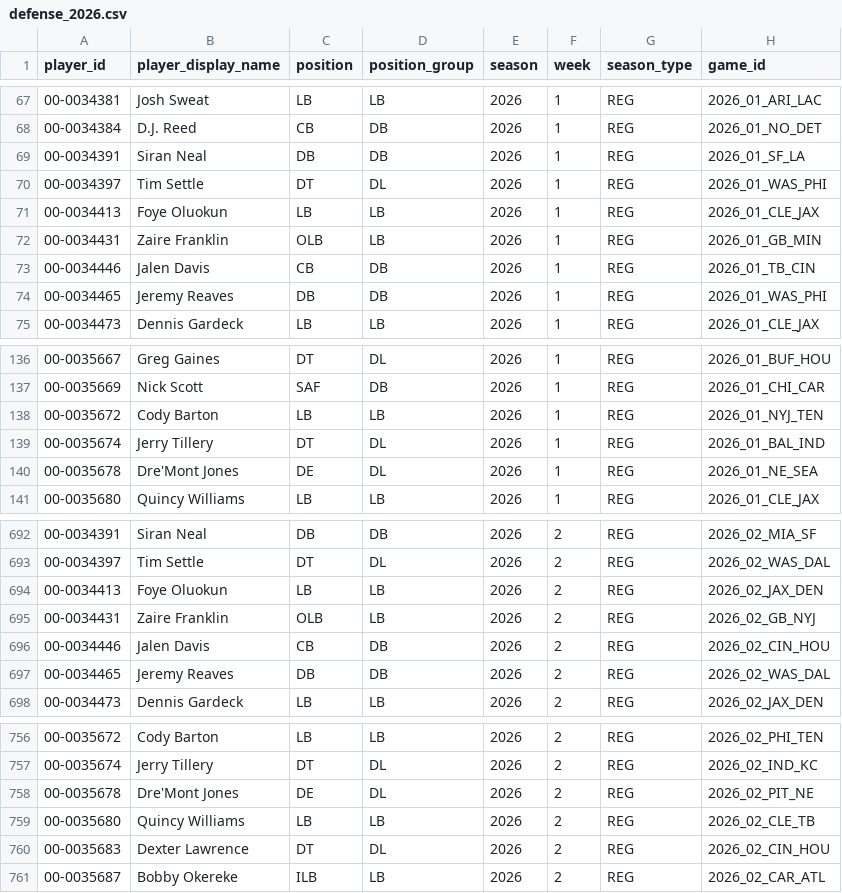
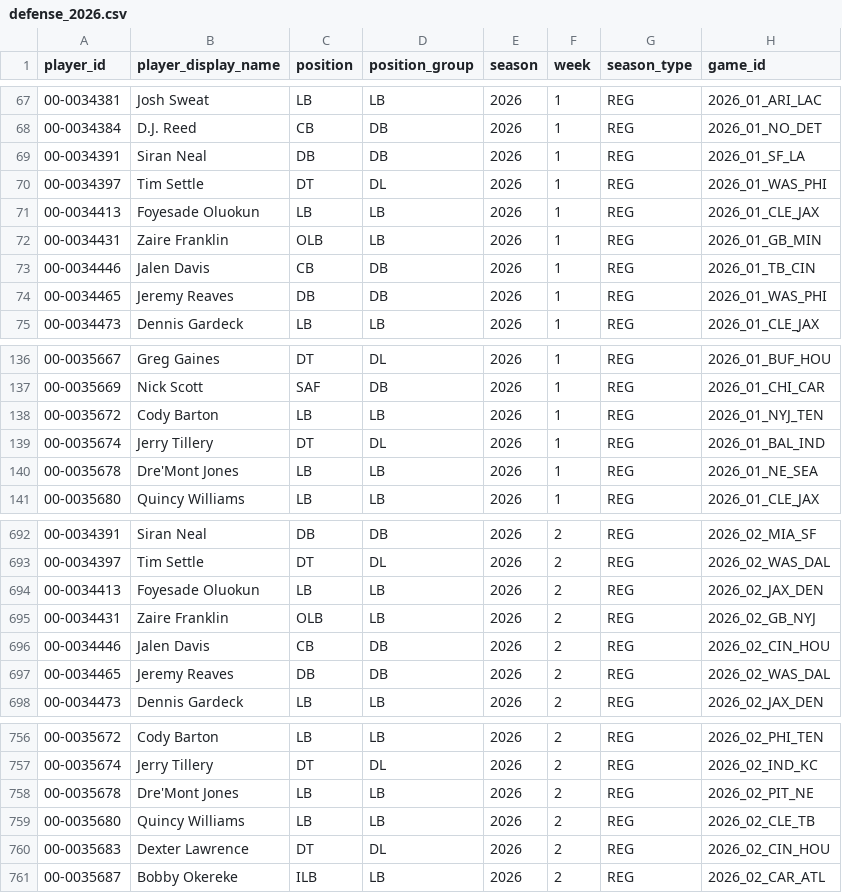
Before and after one commit to edgebets79-dot/edge-nfl-data, a CSV file: data/defense_2026.csv, drawn as a sheet; only a part is shown, gaps mark what is left out; the diff names each change by its address in the sheet, - before the commit and + after, or states it on an @@ line.

```diff
--- a/data/defense_2026.csv
+++ b/data/defense_2026.csv
-B71 (player_display_name): Foye Oluokun
+B71 (player_display_name): Foyesade Oluokun
-C140 (position): DE
+C140 (position): LB
-D140 (position_group): DL
+D140 (position_group): LB
-B694 (player_display_name): Foye Oluokun
+B694 (player_display_name): Foyesade Oluokun
-C758 (position): DE
+C758 (position): LB
-D758 (position_group): DL
+D758 (position_group): LB
```
